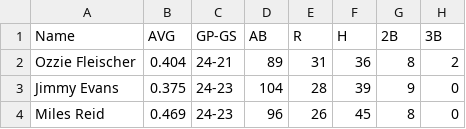
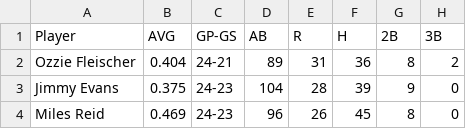
Before and after one commit to sberman0/CS-152-Sports-Analyics-Final-Project-Spring-2022, a CSV file: rosters/Tufts_roster.csv (was Tufts_roster.csv), drawn as a sheet; only a part is shown; the diff names each change by its address in the sheet, - before the commit and + after, or states it on an @@ line.

Commit message:
updates to web page; moved rosters to rosters directory

```diff
--- a/Tufts_roster.csv
+++ b/rosters/Tufts_roster.csv
-A1: Name
+A1: Player
```
Also changed, not shown: 11 other files.
